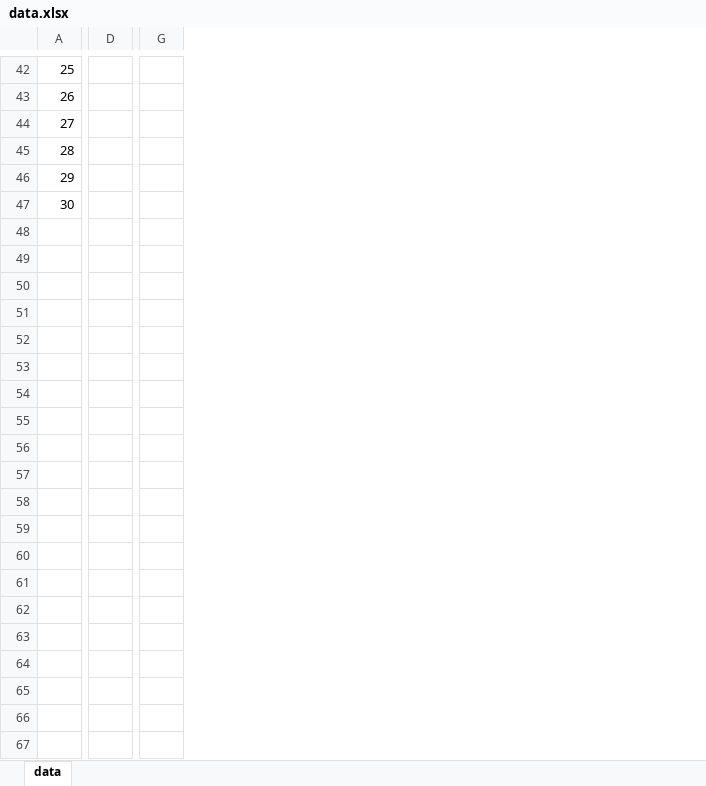
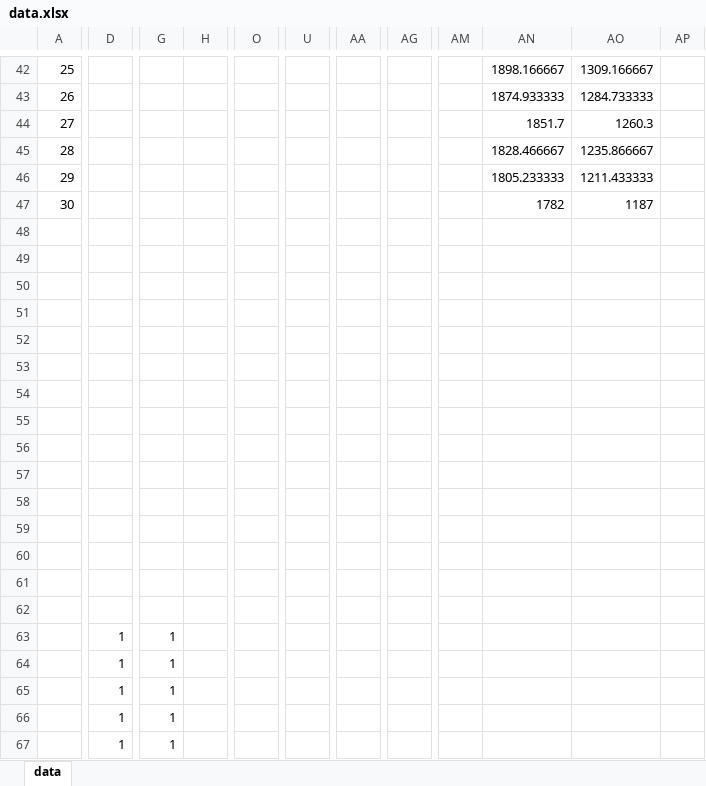
Before and after one commit to MagicSHX/3D_Reconstructioin, an Excel workbook: data.xlsx, sheet data, drawn as a sheet; only a part is shown, gaps mark what is left out; values as stored, in another font and other column widths than the file's, no borders; removed rows and columns are numbered as before the commit, all else as after; rows hold the shown columns only; the diff covers the shown part only; the diff names each change by its address in the sheet, - before the commit and + after, or states it on an @@ line.

Commit message:
split 8 point aside from data for dashboard generation

```diff
--- a/data.xlsx (sheet data)
+++ b/data.xlsx (sheet data)
-column D, empty
+column D, empty
-column G, empty
+column G, empty
+column H, empty
+column O, empty
+column U, empty
+column AA, empty
+column AG, empty
+column AM, empty
+column AN, rows 42-47: 1898.166667 | 1874.933333 | 1851.7 | 1828.466667 | 1805.233333 | 1782
+column AO, rows 42-47: 1309.166667 | 1284.733333 | 1260.3 | 1235.866667 | 1211.433333 | 1187
+column AP, empty
+row 48: (empty)
+row 49: (empty)
+row 50: (empty)
+row 51: (empty)
+row 52: (empty)
+row 53: (empty)
+row 54: (empty)
+row 55: (empty)
+row 56: (empty)
+row 57: (empty)
+row 58: (empty)
+row 59: (empty)
+row 60: (empty)
+row 61: (empty)
+row 62: (empty)
+row 63:  | 1 | 1
+row 64:  | 1 | 1
+row 65:  | 1 | 1
+row 66:  | 1 | 1
+row 67:  | 1 | 1
```
Also changed, not shown: 235 added rows, 10 added columns, 5 removed columns and row numbers in column A elsewhere in this sheet, 3 other files.
